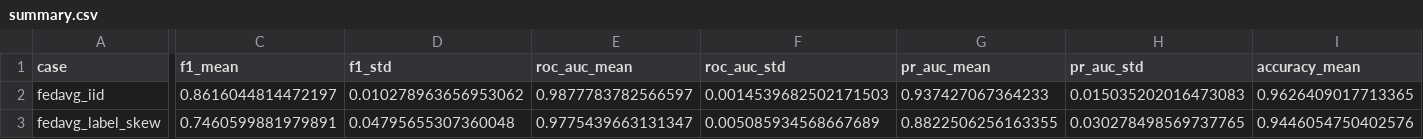
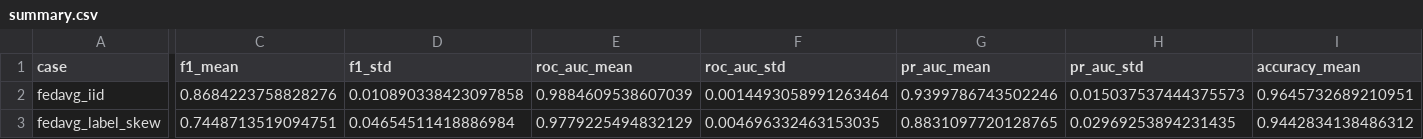
Before and after one commit to boratokerku/COMP491-Centralized-Federated-Learning-Framework, a CSV file: results/comparison/text/summary.csv, drawn as a sheet; only a part is shown, gaps mark what is left out; the diff covers the shown part only; the diff names each change by its address in the sheet, - before the commit and + after, or states it on an @@ line.

```diff
--- a/results/comparison/text/summary.csv
+++ b/results/comparison/text/summary.csv
-C2 (f1_mean): 0.8616044814472197
+C2 (f1_mean): 0.8684223758828276
-D2 (f1_std): 0.010278963656953062
+D2 (f1_std): 0.010890338423097858
-E2 (roc_auc_mean): 0.9877783782566597
+E2 (roc_auc_mean): 0.9884609538607039
-F2 (roc_auc_std): 0.0014539682502171503
+F2 (roc_auc_std): 0.0014493058991263464
-G2 (pr_auc_mean): 0.937427067364233
+G2 (pr_auc_mean): 0.9399786743502246
-H2 (pr_auc_std): 0.015035202016473083
+H2 (pr_auc_std): 0.015037537444375573
-I2 (accuracy_mean): 0.9626409017713365
+I2 (accuracy_mean): 0.9645732689210951
-C3 (f1_mean): 0.7460599881979891
+C3 (f1_mean): 0.7448713519094751
-D3 (f1_std): 0.04795655307360048
+D3 (f1_std): 0.04654511418886984
-E3 (roc_auc_mean): 0.9775439663131347
+E3 (roc_auc_mean): 0.9779225494832129
-F3 (roc_auc_std): 0.005085934568667689
+F3 (roc_auc_std): 0.004696332463153035
-G3 (pr_auc_mean): 0.8822506256163355
+G3 (pr_auc_mean): 0.8831097720128765
-H3 (pr_auc_std): 0.030278498569737765
+H3 (pr_auc_std): 0.02969253894231435
-I3 (accuracy_mean): 0.9446054750402576
+I3 (accuracy_mean): 0.9442834138486312
```
Also changed, not shown: 81 edited cells elsewhere in this file, 3 other files.
